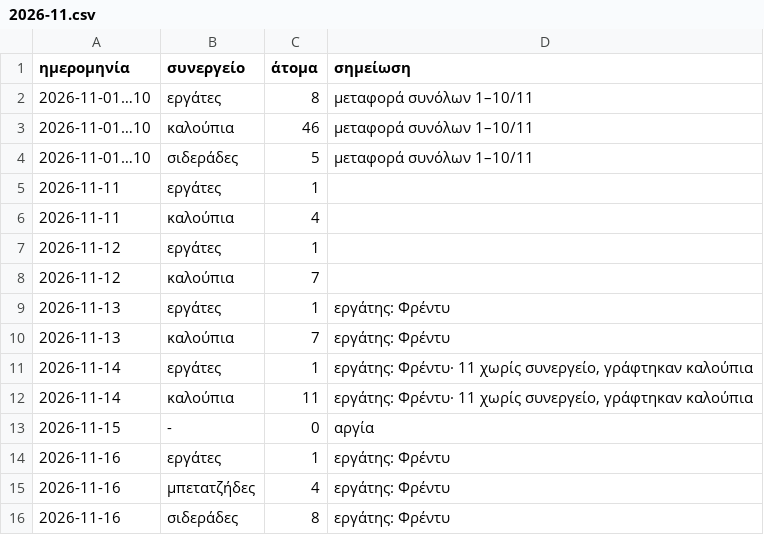
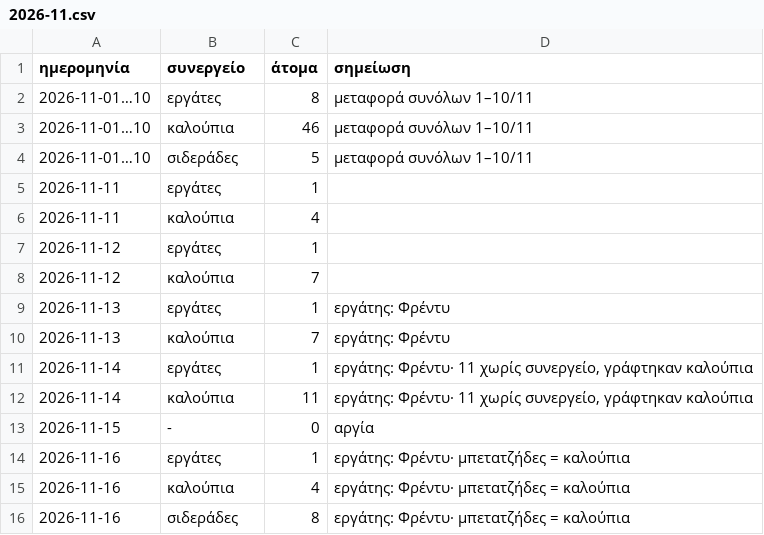
Before and after one commit to bonusticketsgr/konstantinoupoleos-12, a CSV file: μεροκάματα/2026-11.csv, drawn as a sheet.

```diff
--- a/μεροκάματα/2026-11.csv
+++ b/μεροκάματα/2026-11.csv
@@ -13,4 +13,4 @@
 2026-11-15;-;0;αργία
-2026-11-16;εργάτες;1;εργάτης: Φρέντυ
-2026-11-16;μπετατζήδες;4;εργάτης: Φρέντυ
-2026-11-16;σιδεράδες;8;εργάτης: Φρέντυ
+2026-11-16;εργάτες;1;εργάτης: Φρέντυ· μπετατζήδες = καλούπια
+2026-11-16;καλούπια;4;εργάτης: Φρέντυ· μπετατζήδες = καλούπια
+2026-11-16;σιδεράδες;8;εργάτης: Φρέντυ· μπετατζήδες = καλούπια
```
Also changed, not shown: 2 other files.
